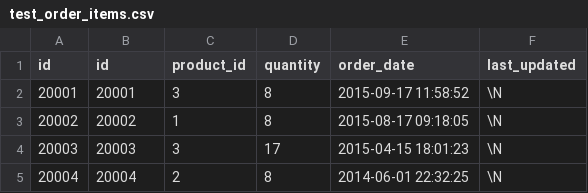
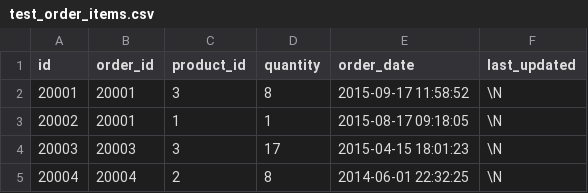
Before and after one commit to dlink/landis, a CSV file: sql/data/test_order_items.csv, drawn as a sheet; only a part is shown.

Commit message:
data adjustment

```diff
--- a/sql/data/test_order_items.csv
+++ b/sql/data/test_order_items.csv
@@ -1,4 +1,4 @@
-id,id,product_id,quantity,order_date,last_updated
+id,order_id,product_id,quantity,order_date,last_updated
 20001,20001,3,8,2015-09-17 11:58:52,\N
-20002,20002,1,8,2015-08-17 09:18:05,\N
+20002,20001,1,1,2015-08-17 09:18:05,\N
 20003,20003,3,17,2015-04-15 18:01:23,\N
```
